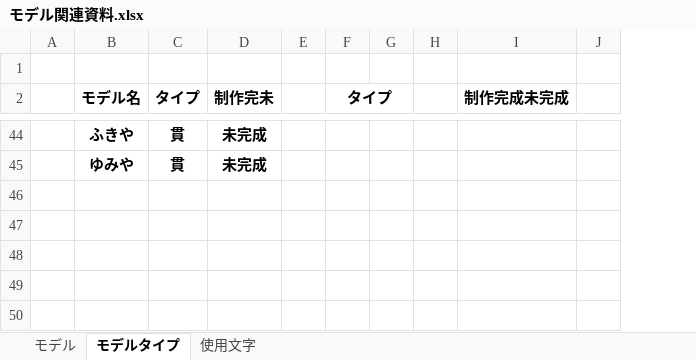
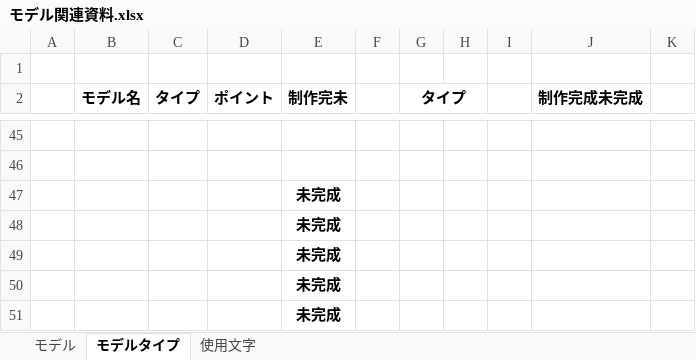
Before and after one commit to MikiyaMeguro/TEAM_B_OPEN, an Excel workbook: 資料/モデル関連資料.xlsx, sheet モデルタイプ, drawn as a sheet; only a part is shown, gaps mark what is left out; values as stored, in another font and other column widths than the file's, no borders; conditional formats not drawn; removed rows and columns are numbered as before the commit, all else as after; the diff covers the shown part only; the diff names each change by its address in the sheet, - before the commit and + after, or states it on an @@ line.

```diff
--- a/資料/モデル関連資料.xlsx (sheet モデルタイプ)
+++ b/資料/モデル関連資料.xlsx (sheet モデルタイプ)
+column D (ポイント), empty
-column J, empty
+column K, empty
-row 45:  | ふきや | 貫 | 未完成
+row 45: (empty)
-row 46:  | ゆみや | 貫 | 未完成
+row 46: (empty)
+row 47:  |  |  |  | 未完成
+row 48:  |  |  |  | 未完成
+row 49:  |  |  |  | 未完成
+row 50:  |  |  |  | 未完成
+row 51:  |  |  |  | 未完成
```
Also changed, not shown: 26 added rows, 25 removed rows, 16 edited cells and cell formats elsewhere in this sheet, sheet モデル.
